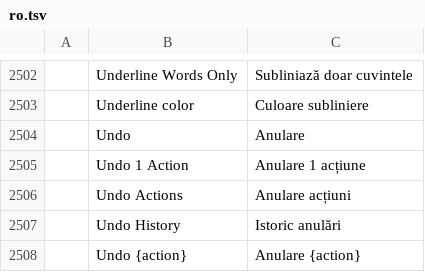
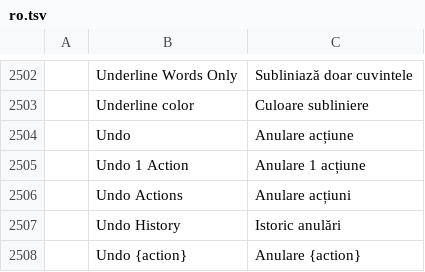
Before and after one commit to vyntaris/vdoc-old, a TSV file: crates/ui-egui/src/i18n/ro.tsv, drawn as a sheet; only a part is shown, gaps mark what is left out.

```diff
--- a/crates/ui-egui/src/i18n/ro.tsv
+++ b/crates/ui-egui/src/i18n/ro.tsv
@@ -2503,3 +2503,3 @@
 	Underline color	Culoare subliniere
-	Undo	Anulare
+	Undo	Anulare acțiune
 	Undo 1 Action	Anulare 1 acțiune
```
Also changed, not shown: 1 other file.
